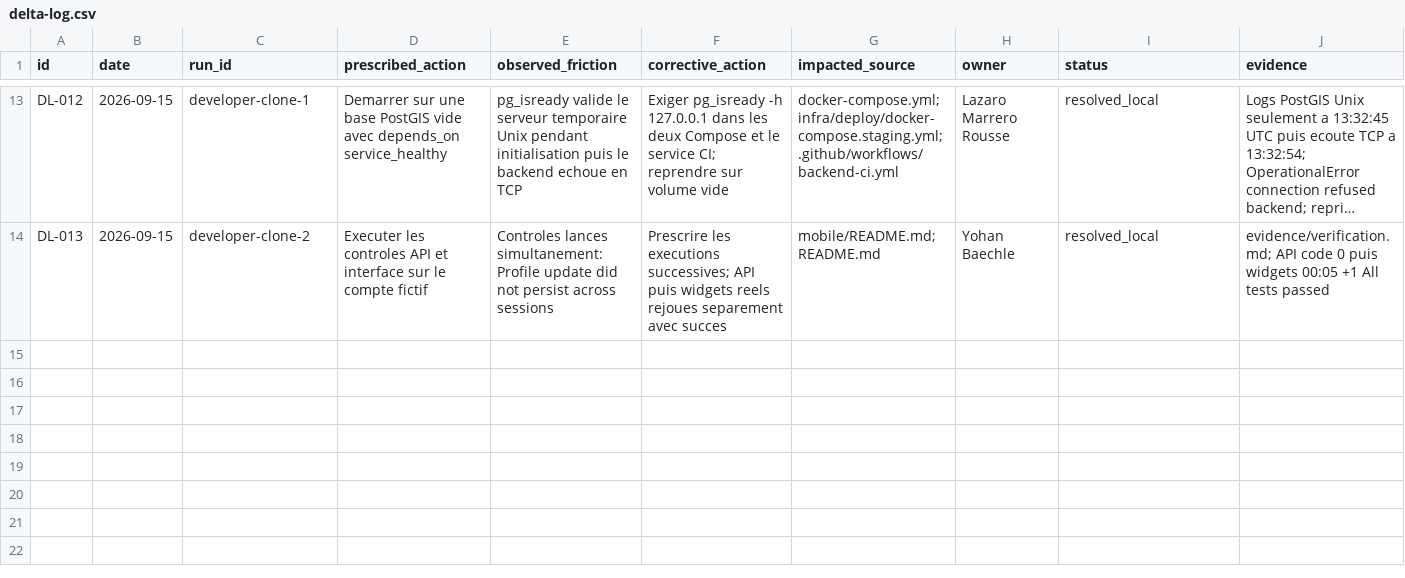
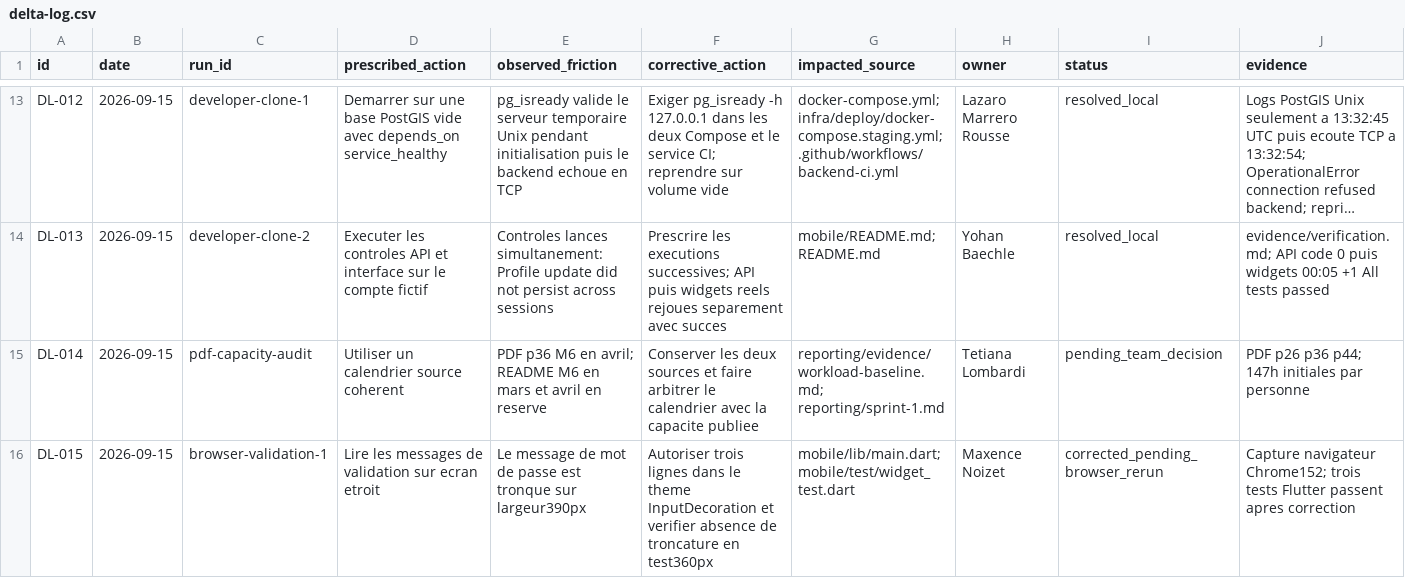
Before and after one commit to ybaechle/esp-infirmo, a CSV file: reporting/delta-log.csv, drawn as a sheet; only a part is shown, gaps mark what is left out; long unchanged cells end in …; the diff names each change by its address in the sheet, - before the commit and + after, or states it on an @@ line.

Commit message:
fix(mobile): keep validation messages readable on narrow screens

```diff
--- a/reporting/delta-log.csv
+++ b/reporting/delta-log.csv
+row 15: DL-014 | 2026-09-15 | pdf-capacity-audit | Utiliser un calendrier source coherent | PDF p36 M6 en avril; README M6 en mars et avril en reserve | Conserver les deux sources et faire arbitrer le calendrier avec la capacite publiee | reporting/evidence/workload-baseline.md; reporting/sprint-1.md | Tetiana Lombardi | pending_team_decision | PDF p26 p36 p44; 147h initiales par personne
+row 16: DL-015 | 2026-09-15 | browser-validation-1 | Lire les messages de validation sur ecran etroit | Le message de mot de passe est tronque sur largeur390px | Autoriser trois lignes dans le theme InputDecoration et verifier absence de troncature en test360px | mobile/lib/main.dart; mobile/test/widget_test.dart | Maxence Noizet | corrected_pending_browser_rerun | Capture navigateur Chrome152; trois tests Flutter passent apres correction
```
Also changed, not shown: 2 other files.
